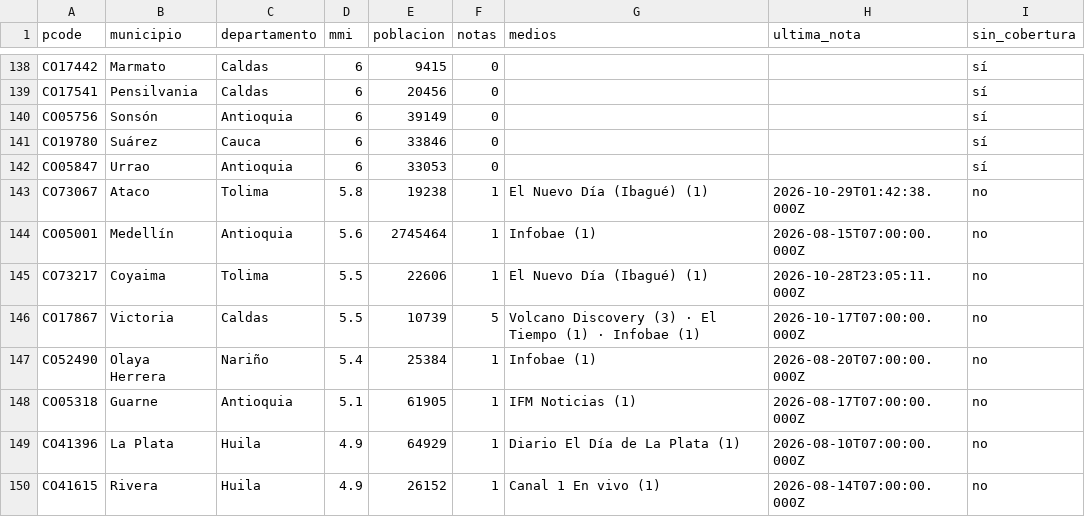
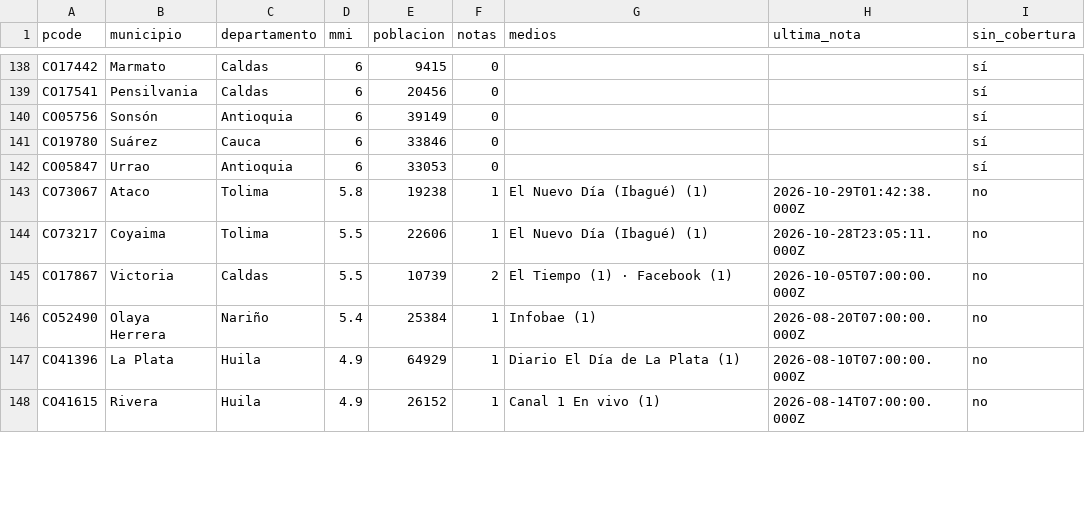
Before and after one commit to YesidAlmanzaGamba/report_cali, a CSV file: data/export/cobertura-por-municipio.csv, drawn as a sheet; only a part is shown, gaps mark what is left out; the diff covers the shown part only.

```diff
--- a/data/export/cobertura-por-municipio.csv
+++ b/data/export/cobertura-por-municipio.csv
@@ -143,7 +143,5 @@ CO05847,Urrao,Antioquia,6,33053,0,,,sí
 CO73067,Ataco,Tolima,5.8,19238,1,El Nuevo Día (Ibagué) (1),2026-10-29T01:42:38.000Z,no
-CO05001,Medellín,Antioquia,5.6,2745464,1,Infobae (1),2026-08-15T07:00:00.000Z,no
 CO73217,Coyaima,Tolima,5.5,22606,1,El Nuevo Día (Ibagué) (1),2026-10-28T23:05:11.000Z,no
-CO17867,Victoria,Caldas,5.5,10739,5,Volcano Discovery (3) · El Tiempo (1) · Infobae (1),2026-10-17T07:00:00.000Z,no
+CO17867,Victoria,Caldas,5.5,10739,2,El Tiempo (1) · Facebook (1),2026-10-05T07:00:00.000Z,no
 CO52490,Olaya Herrera,Nariño,5.4,25384,1,Infobae (1),2026-08-20T07:00:00.000Z,no
-CO05318,Guarne,Antioquia,5.1,61905,1,IFM Noticias (1),2026-08-17T07:00:00.000Z,no
 CO41396,La Plata,Huila,4.9,64929,1,Diario El Día de La Plata (1),2026-08-10T07:00:00.000Z,no
```
Also changed, not shown: 2 added rows, 2 removed rows and 25 edited cells elsewhere in this file, 5 other files.
